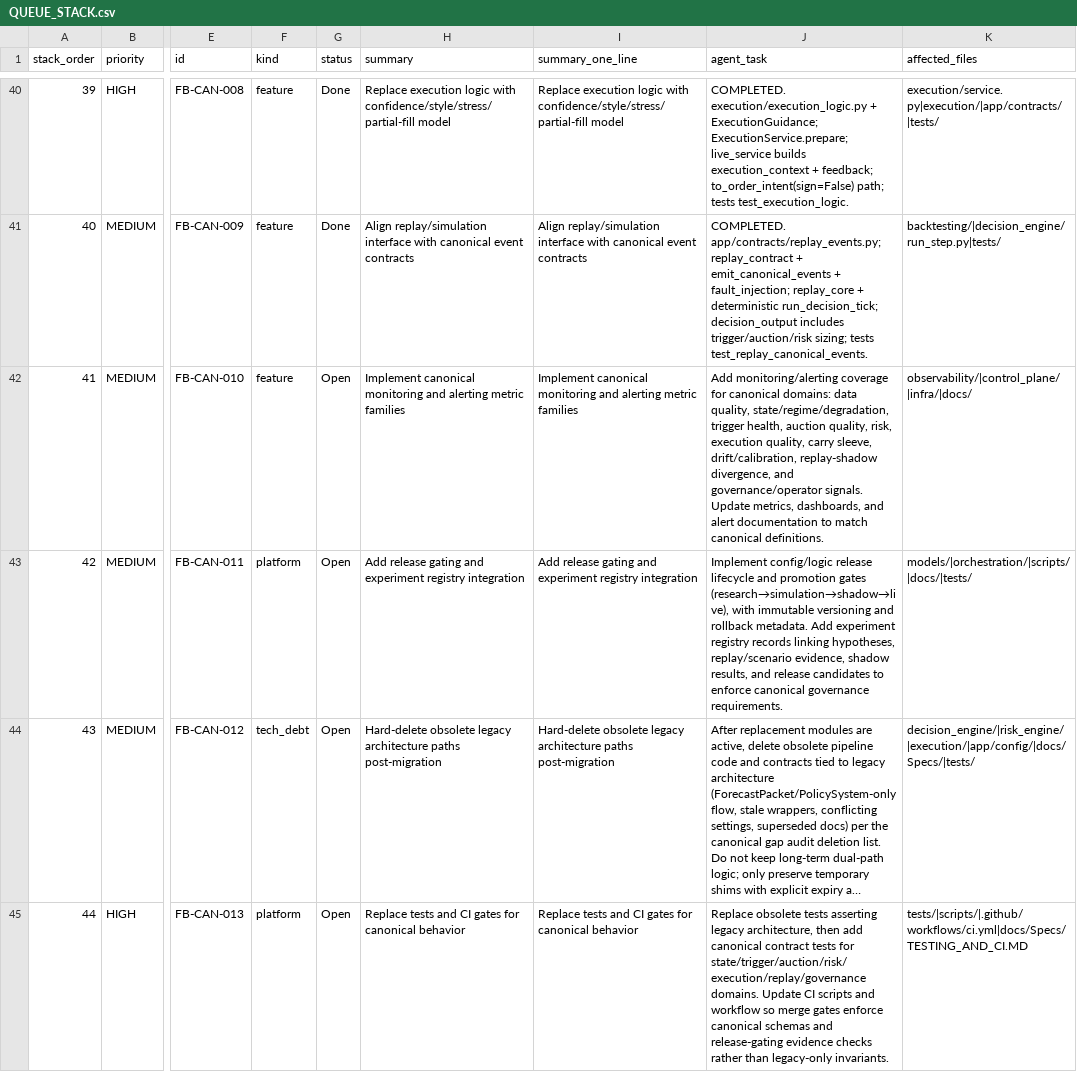
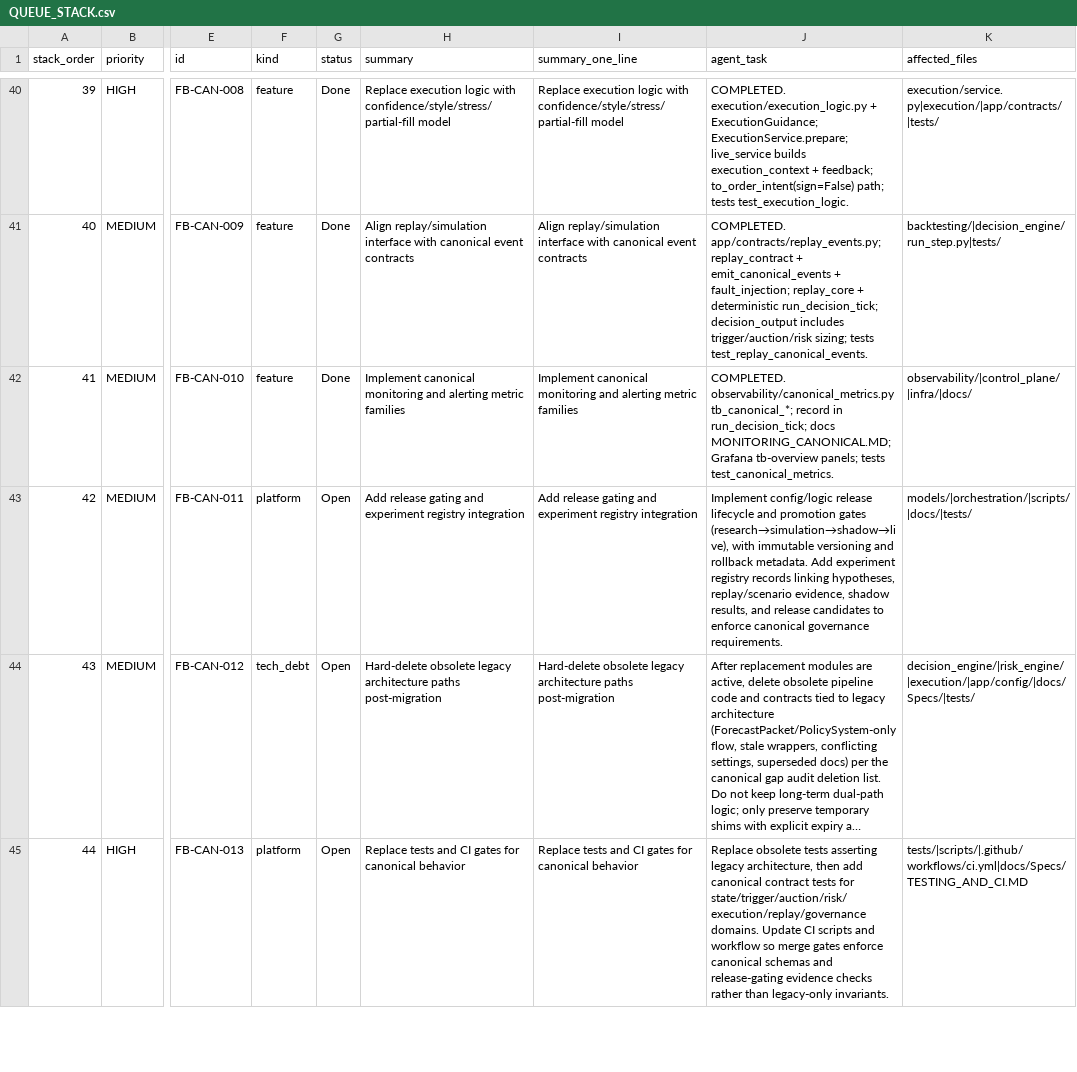
Before and after one commit to MHughesDev/trading_bot, a CSV file: docs/QUEUE_STACK.csv, drawn as a sheet; only a part is shown, gaps mark what is left out; long unchanged cells end in …; the diff names each change by its address in the sheet, - before the commit and + after, or states it on an @@ line.

```diff
--- a/docs/QUEUE_STACK.csv
+++ b/docs/QUEUE_STACK.csv
-G42 (status): Open
+G42 (status): Done
-J42 (agent_task): Add monitoring/alerting coverage for canonical domains: data quality, state/regime/degradation, trigger health, auction quality, risk, execution quality, carry sleeve, drift/calibration, replay-shadow divergence, and governance/operator signals. Update metrics, dashboards, and alert documentation to match canonical definitions.
+J42 (agent_task): COMPLETED. observability/canonical_metrics.py tb_canonical_*; record in run_decision_tick; docs MONITORING_CANONICAL.MD; Grafana tb-overview panels; tests test_canonical_metrics.
```
Also changed, not shown: 10 other files.
